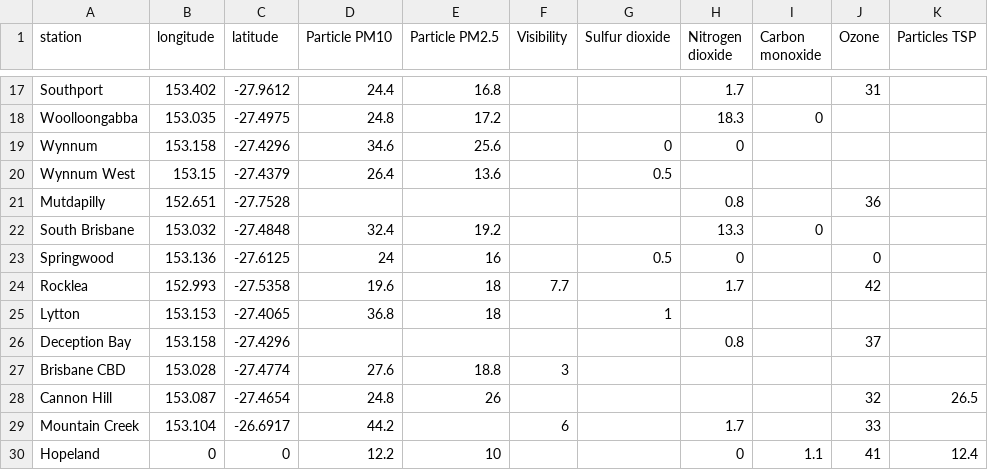
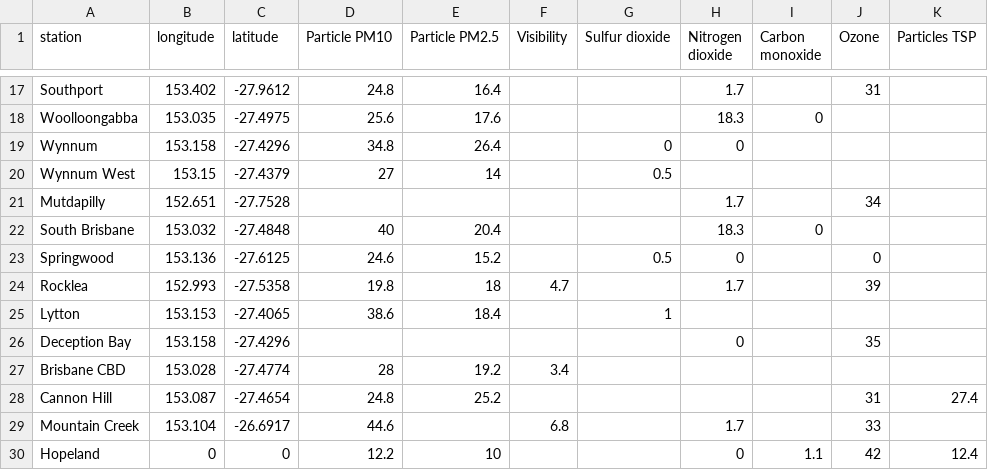
Before and after one commit to joshnicholas/qld_air, a CSV file: air_quality.csv, drawn as a sheet; only a part is shown, gaps mark what is left out; the diff covers the shown part only; the diff names each change by its address in the sheet, - before the commit and + after, or states it on an @@ line.

```diff
--- a/air_quality.csv
+++ b/air_quality.csv
-D17 (Particle PM10): 24.4
+D17 (Particle PM10): 24.8
-E17 (Particle PM2.5): 16.8
+E17 (Particle PM2.5): 16.4
-D18 (Particle PM10): 24.8
+D18 (Particle PM10): 25.6
-E18 (Particle PM2.5): 17.2
+E18 (Particle PM2.5): 17.6
-D19 (Particle PM10): 34.6
+D19 (Particle PM10): 34.8
-E19 (Particle PM2.5): 25.6
+E19 (Particle PM2.5): 26.4
-D20 (Particle PM10): 26.4
+D20 (Particle PM10): 27
-E20 (Particle PM2.5): 13.6
+E20 (Particle PM2.5): 14
-H21 (Nitrogen dioxide): 0.8
+H21 (Nitrogen dioxide): 1.7
-J21 (Ozone): 36
+J21 (Ozone): 34
-D22 (Particle PM10): 32.4
+D22 (Particle PM10): 40
-E22 (Particle PM2.5): 19.2
+E22 (Particle PM2.5): 20.4
-H22 (Nitrogen dioxide): 13.3
+H22 (Nitrogen dioxide): 18.3
-D23 (Particle PM10): 24
+D23 (Particle PM10): 24.6
-E23 (Particle PM2.5): 16
+E23 (Particle PM2.5): 15.2
-D24 (Particle PM10): 19.6
+D24 (Particle PM10): 19.8
-F24 (Visibility): 7.7
+F24 (Visibility): 4.7
-J24 (Ozone): 42
+J24 (Ozone): 39
-D25 (Particle PM10): 36.8
+D25 (Particle PM10): 38.6
-E25 (Particle PM2.5): 18
+E25 (Particle PM2.5): 18.4
-H26 (Nitrogen dioxide): 0.8
+H26 (Nitrogen dioxide): 0
-J26 (Ozone): 37
+J26 (Ozone): 35
-D27 (Particle PM10): 27.6
+D27 (Particle PM10): 28
-E27 (Particle PM2.5): 18.8
+E27 (Particle PM2.5): 19.2
-F27 (Visibility): 3
+F27 (Visibility): 3.4
-E28 (Particle PM2.5): 26
+E28 (Particle PM2.5): 25.2
-J28 (Ozone): 32
+J28 (Ozone): 31
-K28 (Particles TSP): 26.5
+K28 (Particles TSP): 27.4
-D29 (Particle PM10): 44.2
+D29 (Particle PM10): 44.6
-F29 (Visibility): 6
+F29 (Visibility): 6.8
-J30 (Ozone): 41
+J30 (Ozone): 42
```
Also changed, not shown: 41 edited cells elsewhere in this file.
